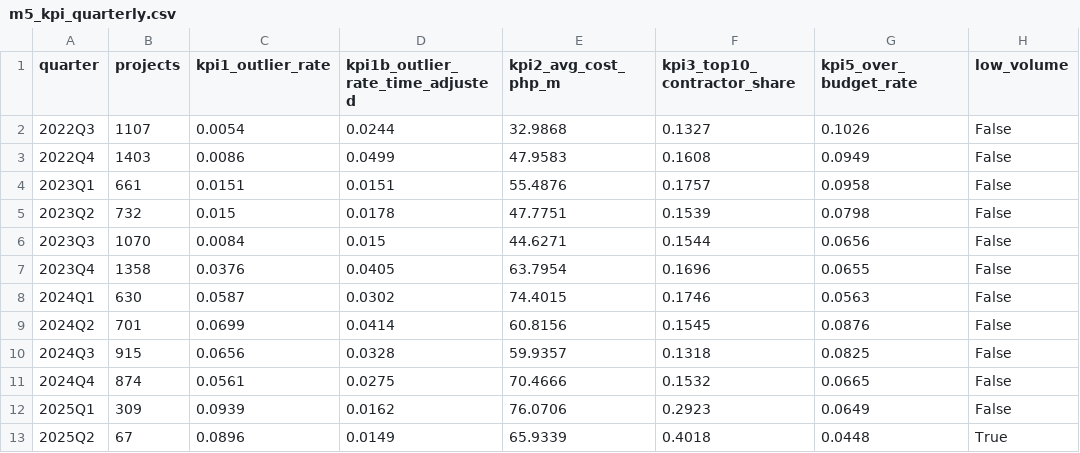
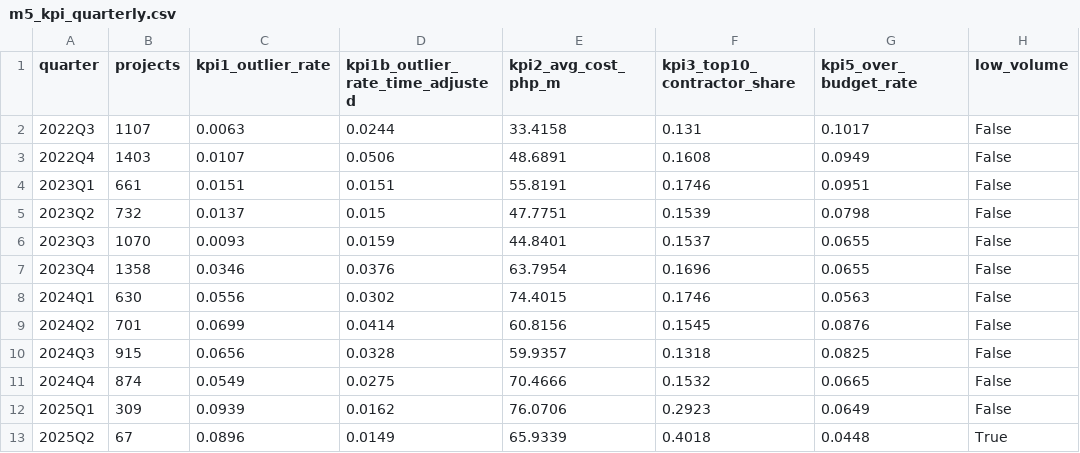
Before and after one commit to dataengineeringpilipinas/dep-data-engineering-open-track, a CSV file: data/processed/m5_kpi_quarterly.csv, drawn as a sheet.

```diff
--- a/data/processed/m5_kpi_quarterly.csv
+++ b/data/processed/m5_kpi_quarterly.csv
@@ -1,12 +1,12 @@
 quarter,projects,kpi1_outlier_rate,kpi1b_outlier_rate_time_adjusted,kpi2_avg_cost_php_m,kpi3_top10_contractor_share,kpi5_over_budget_rate,low_volume
-2022Q3,1107,0.0054,0.0244,32.9868,0.1327,0.1026,False
-2022Q4,1403,0.0086,0.0499,47.9583,0.1608,0.0949,False
-2023Q1,661,0.0151,0.0151,55.4876,0.1757,0.0958,False
-2023Q2,732,0.015,0.0178,47.7751,0.1539,0.0798,False
-2023Q3,1070,0.0084,0.015,44.6271,0.1544,0.0656,False
-2023Q4,1358,0.0376,0.0405,63.7954,0.1696,0.0655,False
-2024Q1,630,0.0587,0.0302,74.4015,0.1746,0.0563,False
+2022Q3,1107,0.0063,0.0244,33.4158,0.131,0.1017,False
+2022Q4,1403,0.0107,0.0506,48.6891,0.1608,0.0949,False
+2023Q1,661,0.0151,0.0151,55.8191,0.1746,0.0951,False
+2023Q2,732,0.0137,0.015,47.7751,0.1539,0.0798,False
+2023Q3,1070,0.0093,0.0159,44.8401,0.1537,0.0655,False
+2023Q4,1358,0.0346,0.0376,63.7954,0.1696,0.0655,False
+2024Q1,630,0.0556,0.0302,74.4015,0.1746,0.0563,False
 2024Q2,701,0.0699,0.0414,60.8156,0.1545,0.0876,False
 2024Q3,915,0.0656,0.0328,59.9357,0.1318,0.0825,False
-2024Q4,874,0.0561,0.0275,70.4666,0.1532,0.0665,False
+2024Q4,874,0.0549,0.0275,70.4666,0.1532,0.0665,False
 2025Q1,309,0.0939,0.0162,76.0706,0.2923,0.0649,False
```
Also changed, not shown: data/processed/m5_kpi_summary.csv, data/processed/m5_province_concentration.csv, 31 other files.
